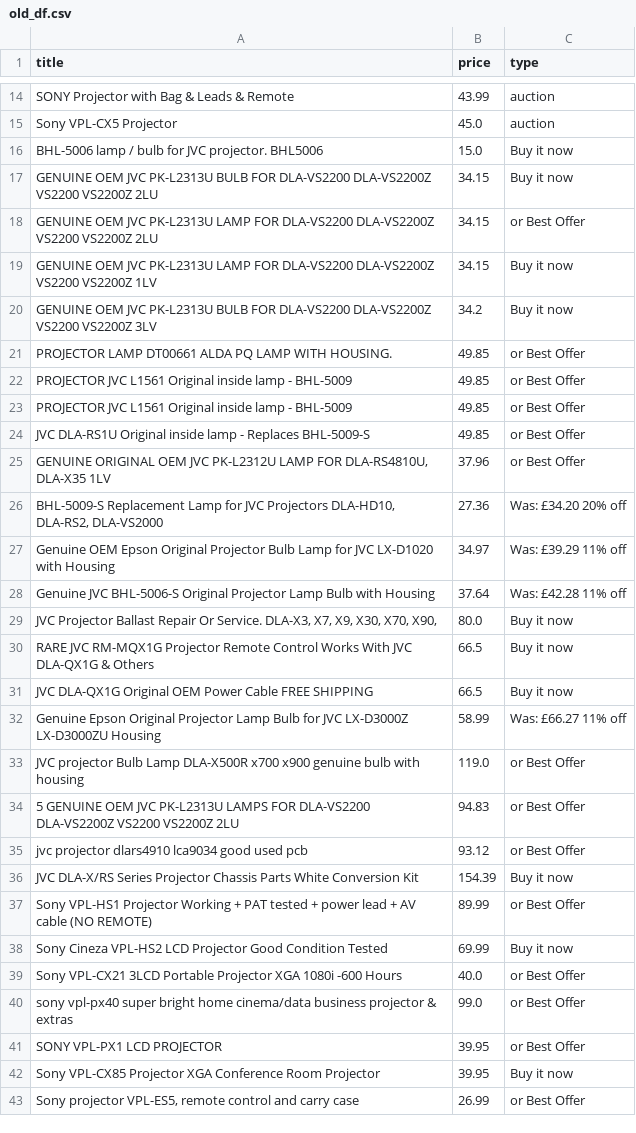
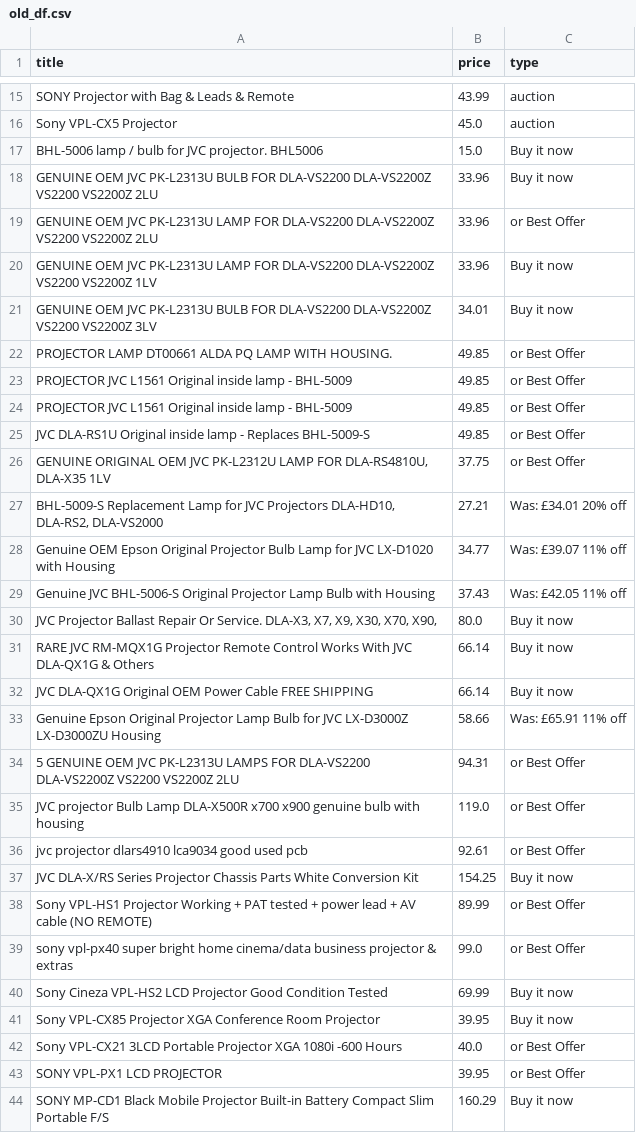
Before and after one commit to LFCottrell/Ebay_JVC, a CSV file: old_df.csv, drawn as a sheet; only a part is shown, gaps mark what is left out; the shorter side is filled out with more unchanged rows; the diff covers the shown part only.

```diff
--- a/old_df.csv
+++ b/old_df.csv
@@ -16,6 +17,6 @@ Sony VPL-CX5 Projector,45.0,auction
 BHL-5006 lamp / bulb for JVC projector. BHL5006,15.0,Buy it now
-GENUINE OEM JVC PK-L2313U BULB FOR DLA-VS2200 DLA-VS2200Z VS2200 VS2200Z 2LU,34.15,Buy it now
-GENUINE OEM JVC PK-L2313U LAMP FOR DLA-VS2200 DLA-VS2200Z VS2200 VS2200Z 2LU,34.15,or Best Offer
-GENUINE OEM JVC PK-L2313U LAMP FOR DLA-VS2200 DLA-VS2200Z VS2200 VS2200Z 1LV,34.15,Buy it now
-GENUINE OEM JVC PK-L2313U BULB FOR DLA-VS2200 DLA-VS2200Z VS2200 VS2200Z 3LV,34.2,Buy it now
+GENUINE OEM JVC PK-L2313U BULB FOR DLA-VS2200 DLA-VS2200Z VS2200 VS2200Z 2LU,33.96,Buy it now
+GENUINE OEM JVC PK-L2313U LAMP FOR DLA-VS2200 DLA-VS2200Z VS2200 VS2200Z 2LU,33.96,or Best Offer
+GENUINE OEM JVC PK-L2313U LAMP FOR DLA-VS2200 DLA-VS2200Z VS2200 VS2200Z 1LV,33.96,Buy it now
+GENUINE OEM JVC PK-L2313U BULB FOR DLA-VS2200 DLA-VS2200Z VS2200 VS2200Z 3LV,34.01,Buy it now
 PROJECTOR LAMP DT00661 ALDA PQ LAMP WITH HOUSING.,49.85,or Best Offer
@@ -24,19 +25,20 @@ PROJECTOR JVC L1561 Original inside lamp - BHL-5009,49.85,or Best Offer
 JVC DLA-RS1U Original inside lamp - Replaces BHL-5009-S,49.85,or Best Offer
-"GENUINE ORIGINAL OEM JVC PK-L2312U LAMP FOR DLA-RS4810U, DLA-X35 1LV",37.96,or Best Offer
-"BHL-5009-S Replacement Lamp for JVC Projectors DLA-HD10, DLA-RS2, DLA-VS2000",27.36,Was: £34.20  20% off
-Genuine OEM Epson Original Projector Bulb Lamp for JVC LX-D1020 with Housing,34.97,Was: £39.29  11% off
-Genuine JVC BHL-5006-S Original Projector Lamp Bulb with Housing,37.64,Was: £42.28  11% off
+"GENUINE ORIGINAL OEM JVC PK-L2312U LAMP FOR DLA-RS4810U, DLA-X35 1LV",37.75,or Best Offer
+"BHL-5009-S Replacement Lamp for JVC Projectors DLA-HD10, DLA-RS2, DLA-VS2000",27.21,Was: £34.01  20% off
+Genuine OEM Epson Original Projector Bulb Lamp for JVC LX-D1020 with Housing,34.77,Was: £39.07  11% off
+Genuine JVC BHL-5006-S Original Projector Lamp Bulb with Housing,37.43,Was: £42.05  11% off
 "JVC Projector Ballast Repair Or Service. DLA-X3, X7,  X9, X30, X70, X90,",80.0,Buy it now
-RARE JVC RM-MQX1G Projector Remote Control Works With JVC DLA-QX1G & Others,66.5,Buy it now
-JVC DLA-QX1G Original OEM Power Cable FREE SHIPPING,66.5,Buy it now
-Genuine Epson Original Projector Lamp Bulb for JVC LX-D3000Z LX-D3000ZU Housing,58.99,Was: £66.27  11% off
+RARE JVC RM-MQX1G Projector Remote Control Works With JVC DLA-QX1G & Others,66.14,Buy it now
+JVC DLA-QX1G Original OEM Power Cable FREE SHIPPING,66.14,Buy it now
+Genuine Epson Original Projector Lamp Bulb for JVC LX-D3000Z LX-D3000ZU Housing,58.66,Was: £65.91  11% off
+5 GENUINE OEM JVC PK-L2313U LAMPS FOR DLA-VS2200 DLA-VS2200Z VS2200 VS2200Z 2LU,94.31,or Best Offer
 JVC projector Bulb Lamp DLA-X500R x700 x900 genuine bulb with housing,119.0,or Best Offer
-5 GENUINE OEM JVC PK-L2313U LAMPS FOR DLA-VS2200 DLA-VS2200Z VS2200 VS2200Z 2LU,94.83,or Best Offer
-jvc projector dlars4910 lca9034 good used pcb,93.12,or Best Offer
-JVC DLA-X/RS Series Projector Chassis Parts White Conversion Kit,154.39,Buy it now
+jvc projector dlars4910 lca9034 good used pcb,92.61,or Best Offer
+JVC DLA-X/RS Series Projector Chassis Parts White Conversion Kit,154.25,Buy it now
 Sony VPL-HS1 Projector Working + PAT tested + power lead + AV cable (NO REMOTE),89.99,or Best Offer
+sony vpl-px40 super bright home cinema/data business projector & extras,99.0,or Best Offer
 Sony Cineza VPL-HS2 LCD Projector Good Condition Tested,69.99,Buy it now
+Sony VPL-CX85 Projector  XGA Conference Room Projector,39.95,Buy it now
 Sony VPL-CX21 3LCD Portable Projector XGA 1080i -600 Hours,40.0,or Best Offer
-sony vpl-px40 super bright home cinema/data business projector & extras,99.0,or Best Offer
 SONY VPL-PX1 LCD PROJECTOR,39.95,or Best Offer
-Sony VPL-CX85 Projector  XGA Conference Room Projector,39.95,Buy it now
+SONY MP-CD1 Black Mobile Projector Built-in Battery Compact Slim Portable F/S,160.29,Buy it now
```
Also changed, not shown: 7 added rows, 6 removed rows, 11 moved rows and 3 edited cells elsewhere in this file, new_df.csv, output_auction.csv, 1 other file.
